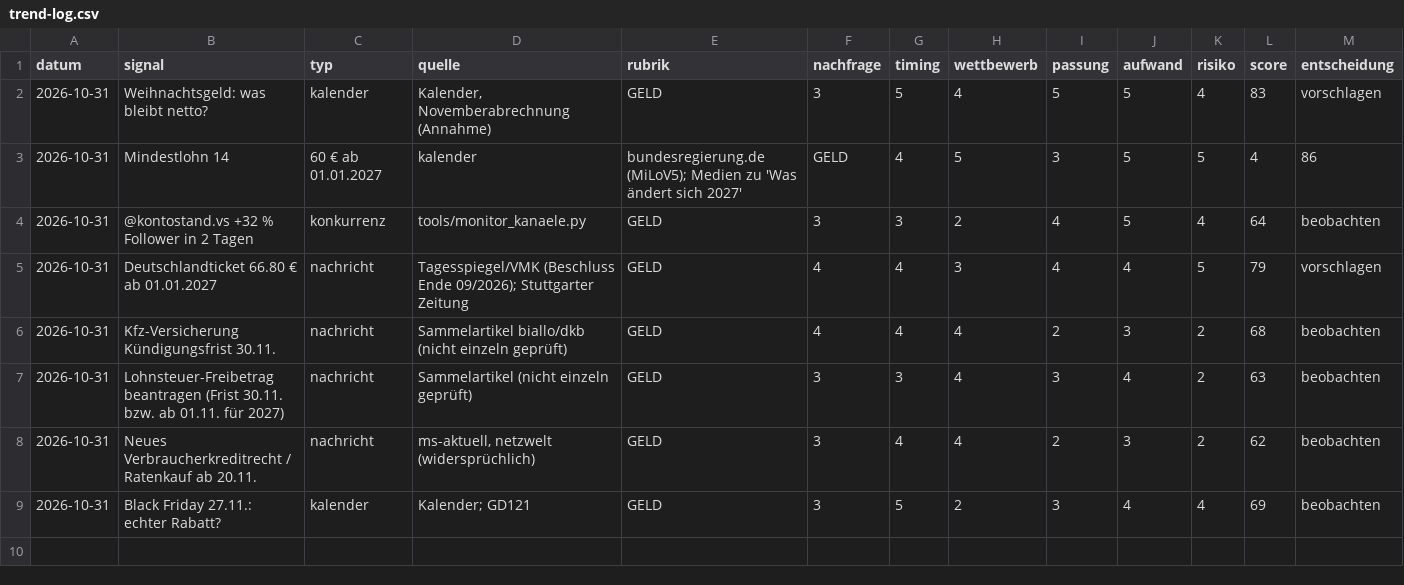
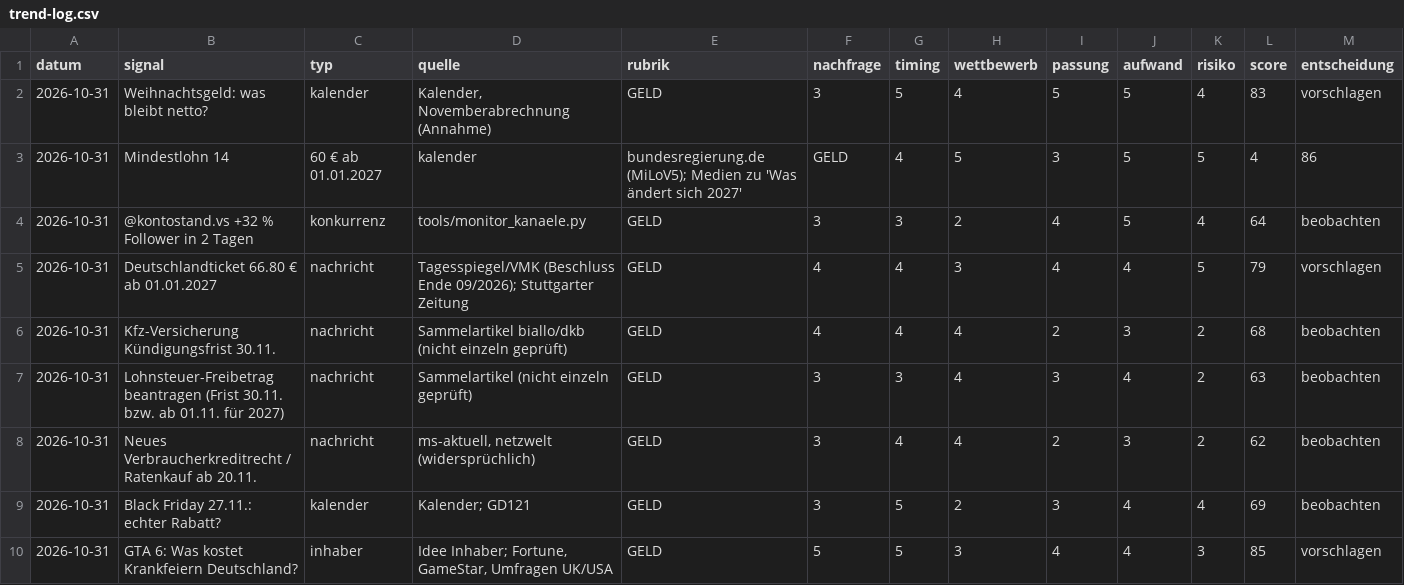
Before and after one commit to Dagjori/TikTok-Automation, a CSV file: data/trends/trend-log.csv, drawn as a sheet; only a part is shown; rows hold the shown columns only; the diff names each change by its address in the sheet, - before the commit and + after, or states it on an @@ line.

```diff
--- a/data/trends/trend-log.csv
+++ b/data/trends/trend-log.csv
+row 10: 2026-10-31 | GTA 6: Was kostet Krankfeiern Deutschland? | inhaber | Idee Inhaber; Fortune, GameStar, Umfragen UK/USA | GELD | 5 | 5 | 3 | 4 | 4 | 3 | 85 | vorschlagen
```
Also changed, not shown: data/trends/kalender.csv, 13 other files.
